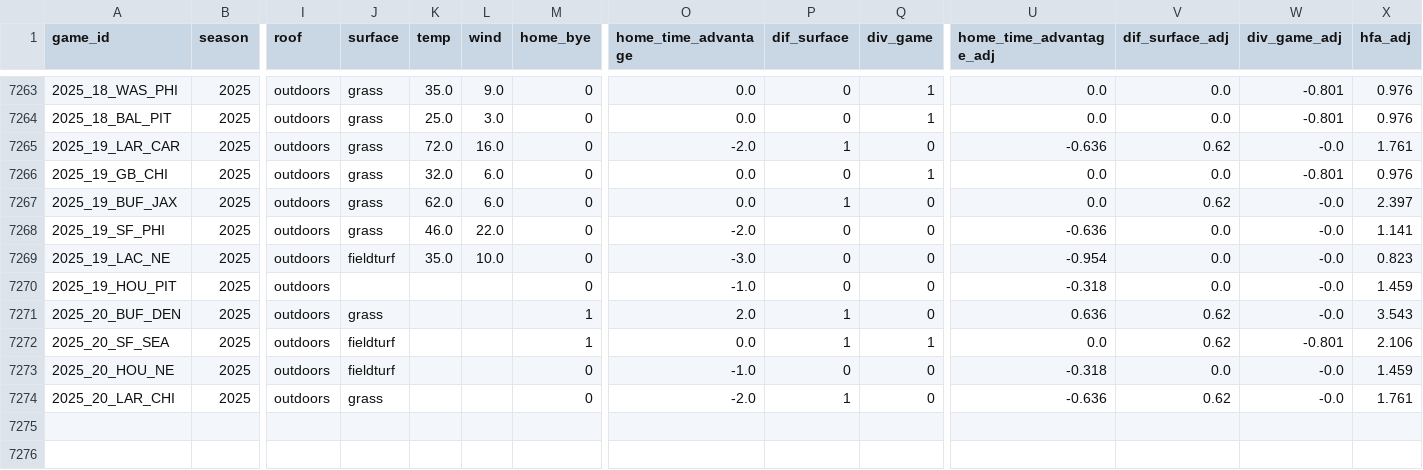
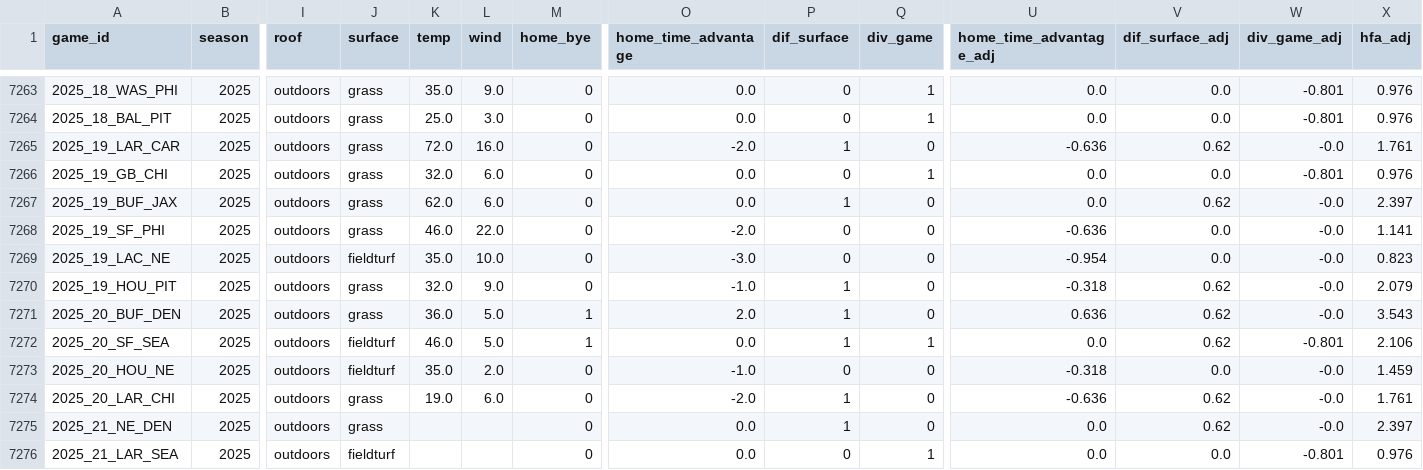
Before and after one commit to greerreNFL/nfelohfa, a CSV file: estimated_hfa.csv, drawn as a sheet; only a part is shown, gaps mark what is left out; rows hold the shown columns only; the diff names each change by its address in the sheet, - before the commit and + after, or states it on an @@ line.

```diff
--- a/estimated_hfa.csv
+++ b/estimated_hfa.csv
-J7270 (surface): (empty)
+J7270 (surface): grass
-K7270 (temp): (empty)
+K7270 (temp): 32.0
-L7270 (wind): (empty)
+L7270 (wind): 9.0
-P7270 (dif_surface): 0
+P7270 (dif_surface): 1
-V7270 (dif_surface_adj): 0.0
+V7270 (dif_surface_adj): 0.62
-X7270 (hfa_adj): 1.459
+X7270 (hfa_adj): 2.079
-K7271 (temp): (empty)
+K7271 (temp): 36.0
-L7271:L7272 (wind): (empty)
+L7271:L7272 (wind): 5.0
-K7272 (temp): (empty)
+K7272 (temp): 46.0
-K7273 (temp): (empty)
+K7273 (temp): 35.0
-L7273 (wind): (empty)
+L7273 (wind): 2.0
-K7274 (temp): (empty)
+K7274 (temp): 19.0
-L7274 (wind): (empty)
+L7274 (wind): 6.0
+row 7275: 2025_21_NE_DEN | 2025 | outdoors | grass |  |  | 0 | 0.0 | 1 | 0 | 0.0 | 0.62 | -0.0 | 2.397
+row 7276: 2025_21_LAR_SEA | 2025 | outdoors | fieldturf |  |  | 0 | 0.0 | 0 | 1 | 0.0 | 0.0 | -0.801 | 0.976
```
